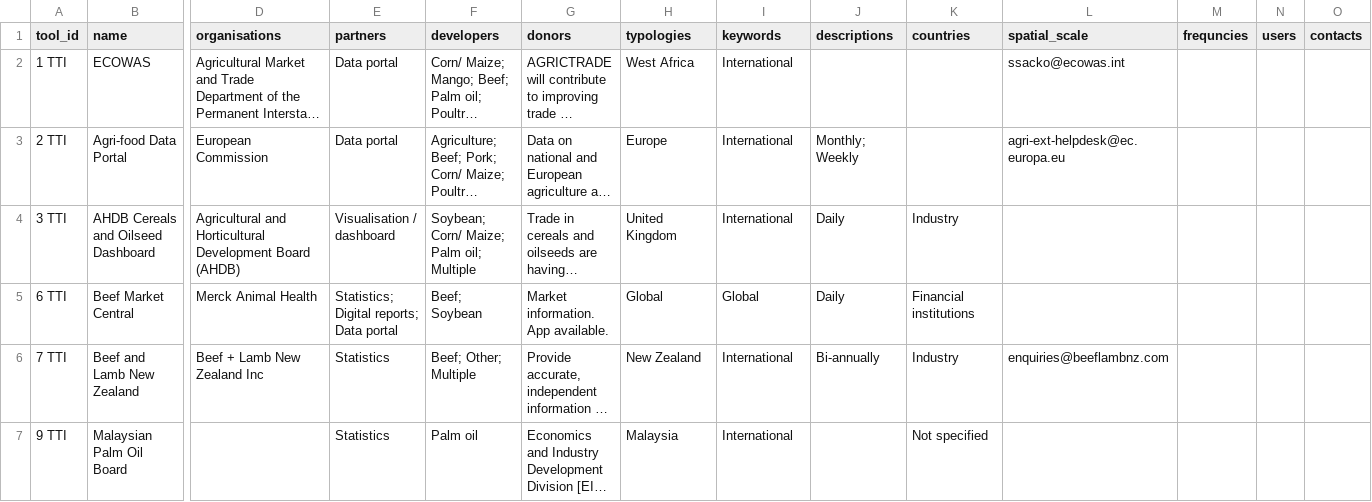
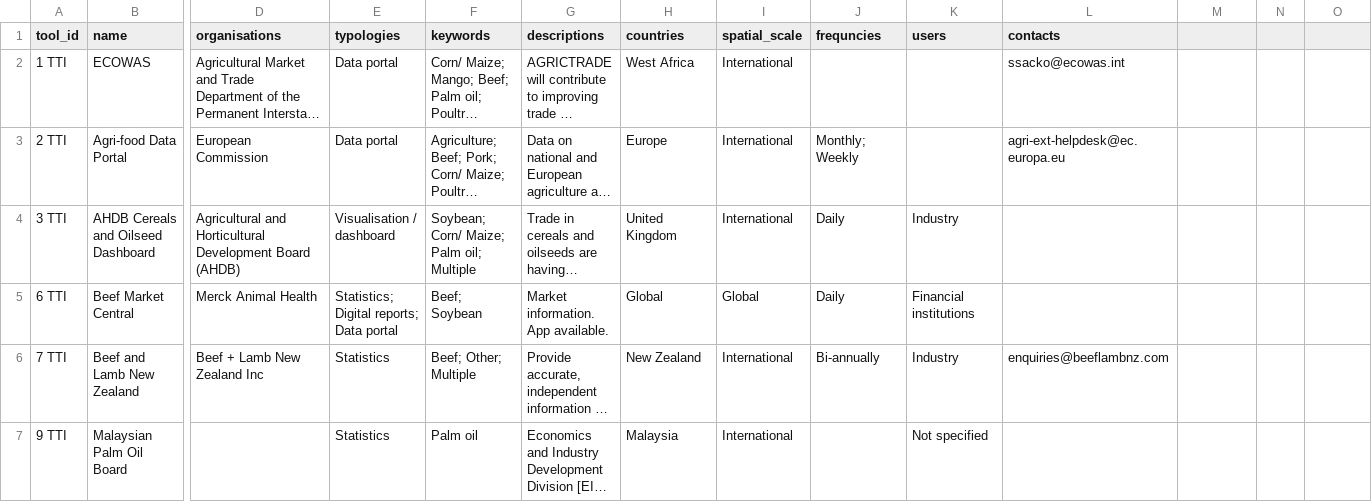
Before and after one commit to unepwcmc/tradetool-navigator, a CSV file: lib/data/seeds/tools-april-2022.csv, drawn as a sheet; only a part is shown, gaps mark what is left out; long unchanged cells end in …; the diff names each change by its address in the sheet, - before the commit and + after, or states it on an @@ line.

Commit message:
fix: update columns name

```diff
--- a/lib/data/seeds/tools-april-2022.csv
+++ b/lib/data/seeds/tools-april-2022.csv
-E1: partners
+E1: typologies
-F1: developers
+F1: keywords
-G1: donors
+G1: descriptions
-H1: typologies
+H1: countries
-I1: keywords
+I1: spatial_scale
-J1: descriptions
+J1: frequncies
-K1: countries
+K1: users
-L1: spatial_scale
+L1: contacts
-M1: frequncies
+M1: (empty)
-N1: users
+N1: (empty)
-O1: contacts
+O1: (empty)
```
